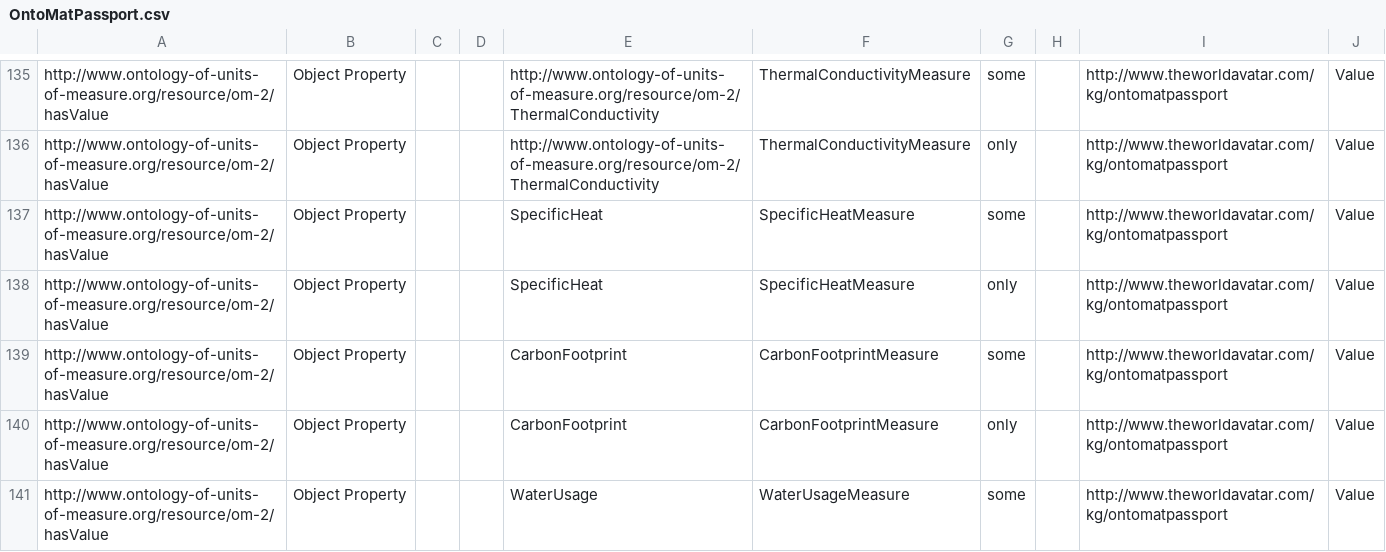
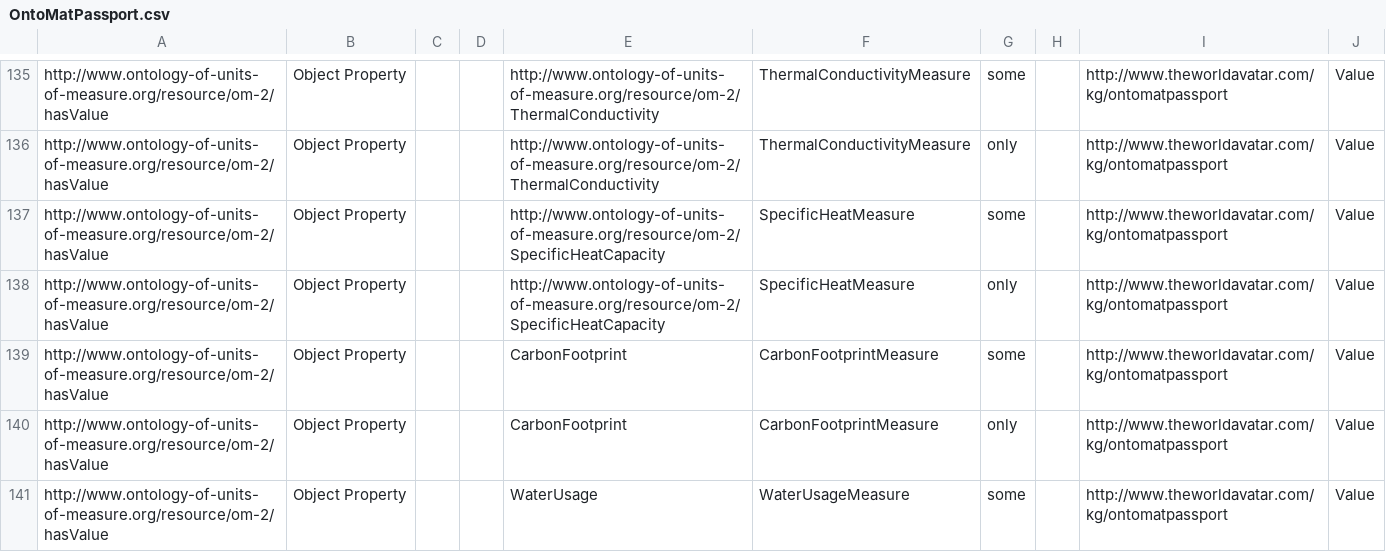
Before and after one commit to TheWorldAvatar/ontology, a CSV file: JPS_Ontology/ontology/ontomatpassport/OntoMatPassport.csv, drawn as a sheet; only a part is shown, gaps mark what is left out.

Commit message:
dev-composite-materials-ontology: Fixed the issue of double namespace with SpecificHeatCapacity.

```diff
--- a/JPS_Ontology/ontology/ontomatpassport/OntoMatPassport.csv
+++ b/JPS_Ontology/ontology/ontomatpassport/OntoMatPassport.csv
@@ -136,4 +136,4 @@ http://www.ontology-of-units-of-measure.org/resource/om-2/hasValue,Object Proper
 http://www.ontology-of-units-of-measure.org/resource/om-2/hasValue,Object Property,,,http://www.ontology-of-units-of-measure.org/resource/om-2/ThermalConductivity,ThermalConductivityMeasure,only,,http://www.theworldavatar.com/kg/ontomatpassport,Value
-http://www.ontology-of-units-of-measure.org/resource/om-2/hasValue,Object Property,,,SpecificHeat,SpecificHeatMeasure,some,,http://www.theworldavatar.com/kg/ontomatpassport,Value
-http://www.ontology-of-units-of-measure.org/resource/om-2/hasValue,Object Property,,,SpecificHeat,SpecificHeatMeasure,only,,http://www.theworldavatar.com/kg/ontomatpassport,Value
+http://www.ontology-of-units-of-measure.org/resource/om-2/hasValue,Object Property,,,http://www.ontology-of-units-of-measure.org/resource/om-2/SpecificHeatCapacity,SpecificHeatMeasure,some,,http://www.theworldavatar.com/kg/ontomatpassport,Value
+http://www.ontology-of-units-of-measure.org/resource/om-2/hasValue,Object Property,,,http://www.ontology-of-units-of-measure.org/resource/om-2/SpecificHeatCapacity,SpecificHeatMeasure,only,,http://www.theworldavatar.com/kg/ontomatpassport,Value
 http://www.ontology-of-units-of-measure.org/resource/om-2/hasValue,Object Property,,,CarbonFootprint,CarbonFootprintMeasure,some,,http://www.theworldavatar.com/kg/ontomatpassport,Value
```
Also changed, not shown: JPS_Ontology/ontology/ontomatpassport/OntoMatPassportAll.csv, 4 other files.
